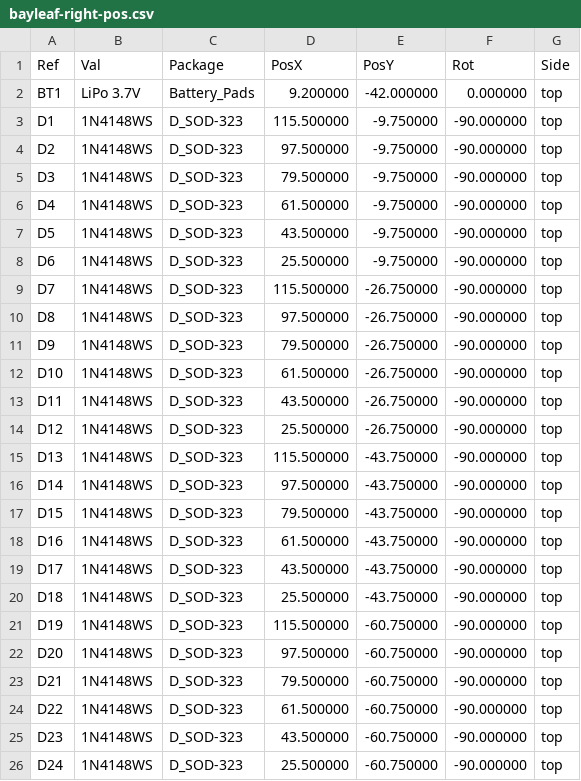
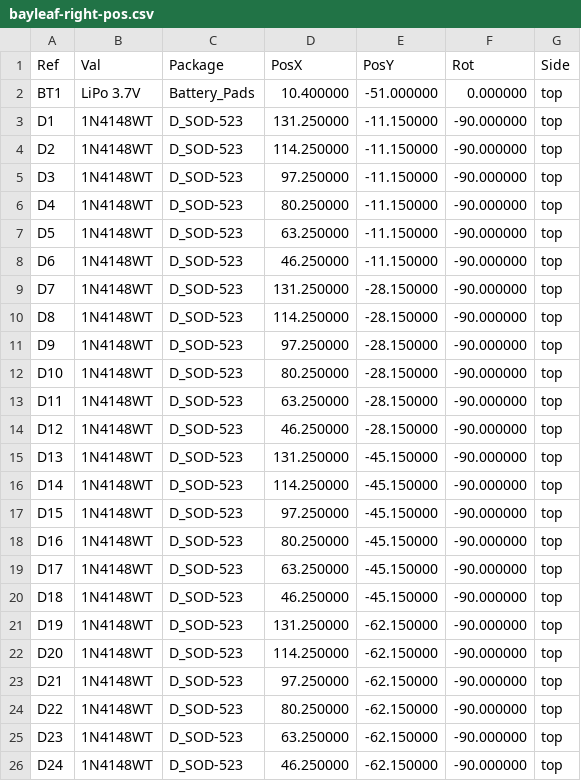
Before and after one commit to blablabananarama/sage, a CSV file: hardware/pcb/fab/right/bayleaf-right-pos.csv, drawn as a sheet; only a part is shown; the diff covers the shown part only.

```diff
--- a/hardware/pcb/fab/right/bayleaf-right-pos.csv
+++ b/hardware/pcb/fab/right/bayleaf-right-pos.csv
@@ -1,26 +1,26 @@
 Ref,Val,Package,PosX,PosY,Rot,Side
-"BT1","LiPo 3.7V","Battery_Pads",9.200000,-42.000000,0.000000,top
-"D1","1N4148WS","D_SOD-323",115.500000,-9.750000,-90.000000,top
-"D2","1N4148WS","D_SOD-323",97.500000,-9.750000,-90.000000,top
-"D3","1N4148WS","D_SOD-323",79.500000,-9.750000,-90.000000,top
-"D4","1N4148WS","D_SOD-323",61.500000,-9.750000,-90.000000,top
-"D5","1N4148WS","D_SOD-323",43.500000,-9.750000,-90.000000,top
-"D6","1N4148WS","D_SOD-323",25.500000,-9.750000,-90.000000,top
-"D7","1N4148WS","D_SOD-323",115.500000,-26.750000,-90.000000,top
-"D8","1N4148WS","D_SOD-323",97.500000,-26.750000,-90.000000,top
-"D9","1N4148WS","D_SOD-323",79.500000,-26.750000,-90.000000,top
-"D10","1N4148WS","D_SOD-323",61.500000,-26.750000,-90.000000,top
-"D11","1N4148WS","D_SOD-323",43.500000,-26.750000,-90.000000,top
-"D12","1N4148WS","D_SOD-323",25.500000,-26.750000,-90.000000,top
-"D13","1N4148WS","D_SOD-323",115.500000,-43.750000,-90.000000,top
-"D14","1N4148WS","D_SOD-323",97.500000,-43.750000,-90.000000,top
-"D15","1N4148WS","D_SOD-323",79.500000,-43.750000,-90.000000,top
-"D16","1N4148WS","D_SOD-323",61.500000,-43.750000,-90.000000,top
-"D17","1N4148WS","D_SOD-323",43.500000,-43.750000,-90.000000,top
-"D18","1N4148WS","D_SOD-323",25.500000,-43.750000,-90.000000,top
-"D19","1N4148WS","D_SOD-323",115.500000,-60.750000,-90.000000,top
-"D20","1N4148WS","D_SOD-323",97.500000,-60.750000,-90.000000,top
-"D21","1N4148WS","D_SOD-323",79.500000,-60.750000,-90.000000,top
-"D22","1N4148WS","D_SOD-323",61.500000,-60.750000,-90.000000,top
-"D23","1N4148WS","D_SOD-323",43.500000,-60.750000,-90.000000,top
-"D24","1N4148WS","D_SOD-323",25.500000,-60.750000,-90.000000,top
+"BT1","LiPo 3.7V","Battery_Pads",10.400000,-51.000000,0.000000,top
+"D1","1N4148WT","D_SOD-523",131.250000,-11.150000,-90.000000,top
+"D2","1N4148WT","D_SOD-523",114.250000,-11.150000,-90.000000,top
+"D3","1N4148WT","D_SOD-523",97.250000,-11.150000,-90.000000,top
+"D4","1N4148WT","D_SOD-523",80.250000,-11.150000,-90.000000,top
+"D5","1N4148WT","D_SOD-523",63.250000,-11.150000,-90.000000,top
+"D6","1N4148WT","D_SOD-523",46.250000,-11.150000,-90.000000,top
+"D7","1N4148WT","D_SOD-523",131.250000,-28.150000,-90.000000,top
+"D8","1N4148WT","D_SOD-523",114.250000,-28.150000,-90.000000,top
+"D9","1N4148WT","D_SOD-523",97.250000,-28.150000,-90.000000,top
+"D10","1N4148WT","D_SOD-523",80.250000,-28.150000,-90.000000,top
+"D11","1N4148WT","D_SOD-523",63.250000,-28.150000,-90.000000,top
+"D12","1N4148WT","D_SOD-523",46.250000,-28.150000,-90.000000,top
+"D13","1N4148WT","D_SOD-523",131.250000,-45.150000,-90.000000,top
+"D14","1N4148WT","D_SOD-523",114.250000,-45.150000,-90.000000,top
+"D15","1N4148WT","D_SOD-523",97.250000,-45.150000,-90.000000,top
+"D16","1N4148WT","D_SOD-523",80.250000,-45.150000,-90.000000,top
+"D17","1N4148WT","D_SOD-523",63.250000,-45.150000,-90.000000,top
+"D18","1N4148WT","D_SOD-523",46.250000,-45.150000,-90.000000,top
+"D19","1N4148WT","D_SOD-523",131.250000,-62.150000,-90.000000,top
+"D20","1N4148WT","D_SOD-523",114.250000,-62.150000,-90.000000,top
+"D21","1N4148WT","D_SOD-523",97.250000,-62.150000,-90.000000,top
+"D22","1N4148WT","D_SOD-523",80.250000,-62.150000,-90.000000,top
+"D23","1N4148WT","D_SOD-523",63.250000,-62.150000,-90.000000,top
+"D24","1N4148WT","D_SOD-523",46.250000,-62.150000,-90.000000,top
```
Also changed, not shown: 87 edited cells elsewhere in this file, docs/BOM.csv, hardware/pcb/fab/left/bayleaf-left-jlc-bom.csv, 54 other files.
